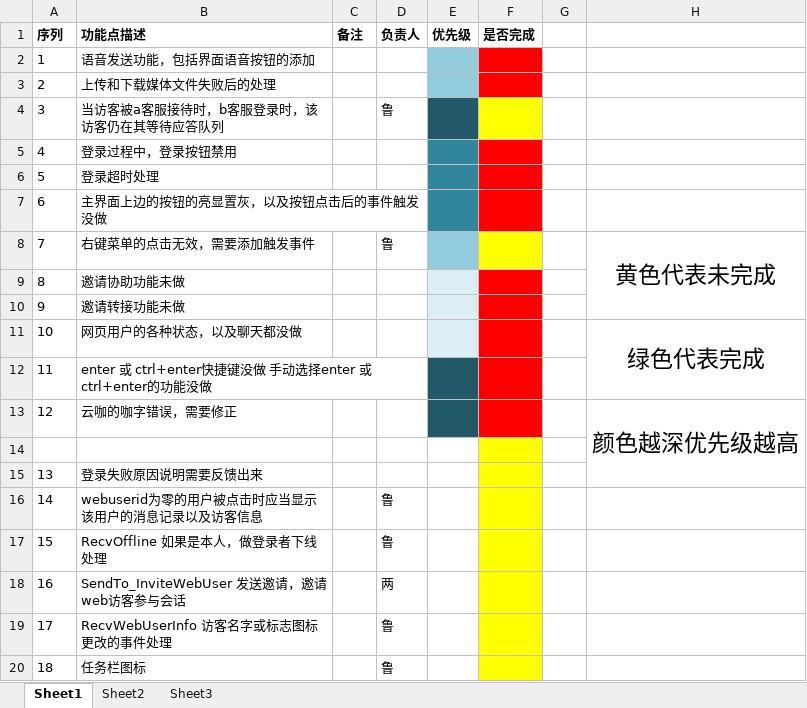
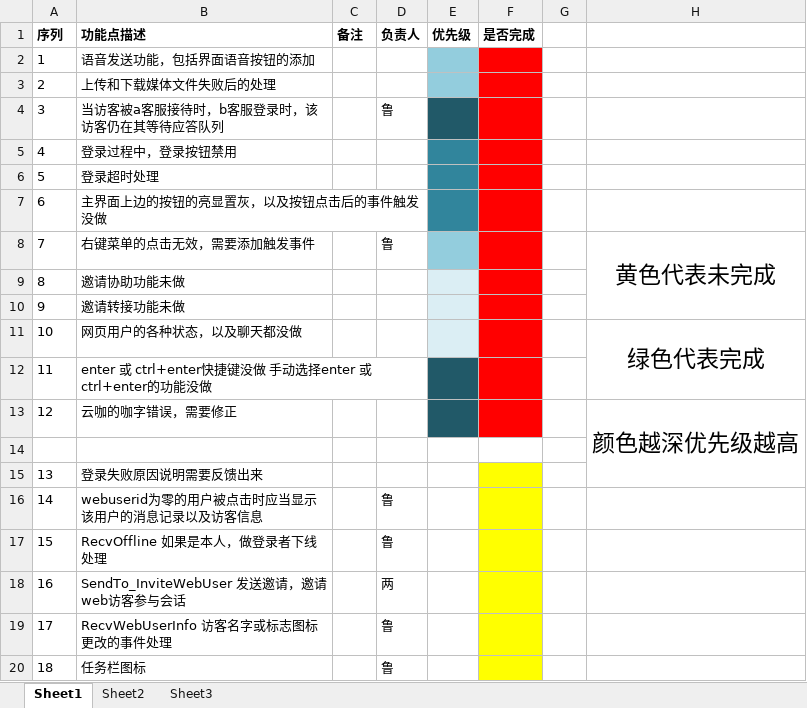
Before and after one commit to StrokeAce/YunKa_New, an Excel workbook: 云咖功能bug列表.xlsx, sheet Sheet1, drawn as a sheet; only a part is shown; values as stored, in another font and other column widths than the file's, no borders; the diff names each change by its address in the sheet, - before the commit and + after, or states it on an @@ line.

```diff
--- a/云咖功能bug列表.xlsx (sheet Sheet1)
+++ b/云咖功能bug列表.xlsx (sheet Sheet1)
-F4 fill: #FFFF00
+F4 fill: #FF0000
-F8 fill: #FFFF00
+F8 fill: #FF0000
-F14 fill: #FFFF00
+F14 fill: none
```
Also changed, not shown: 13 other files.
